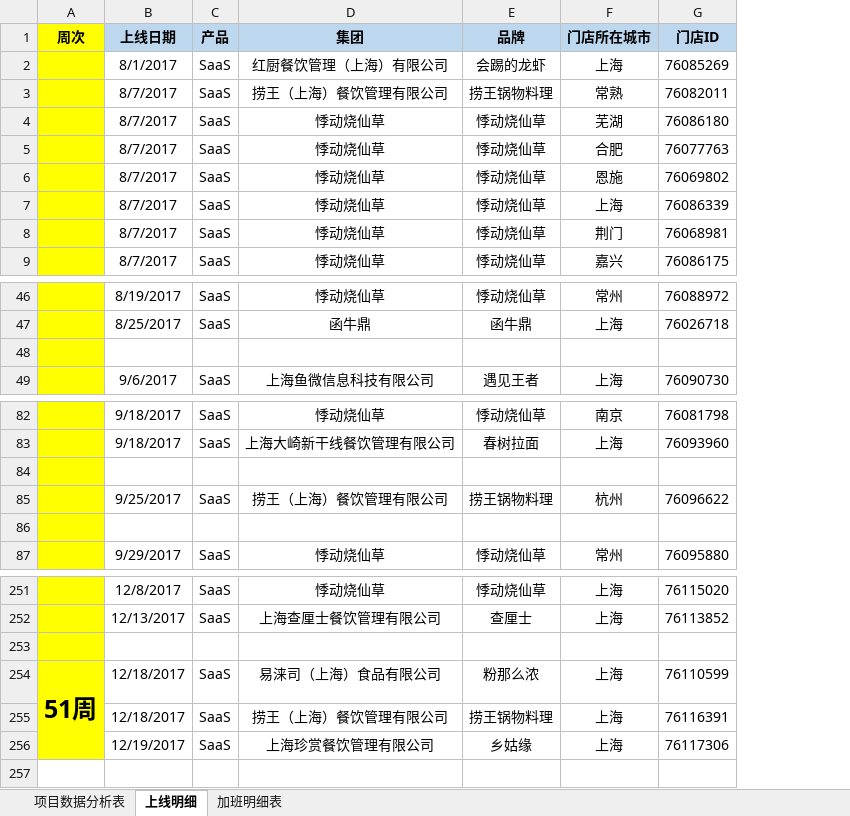
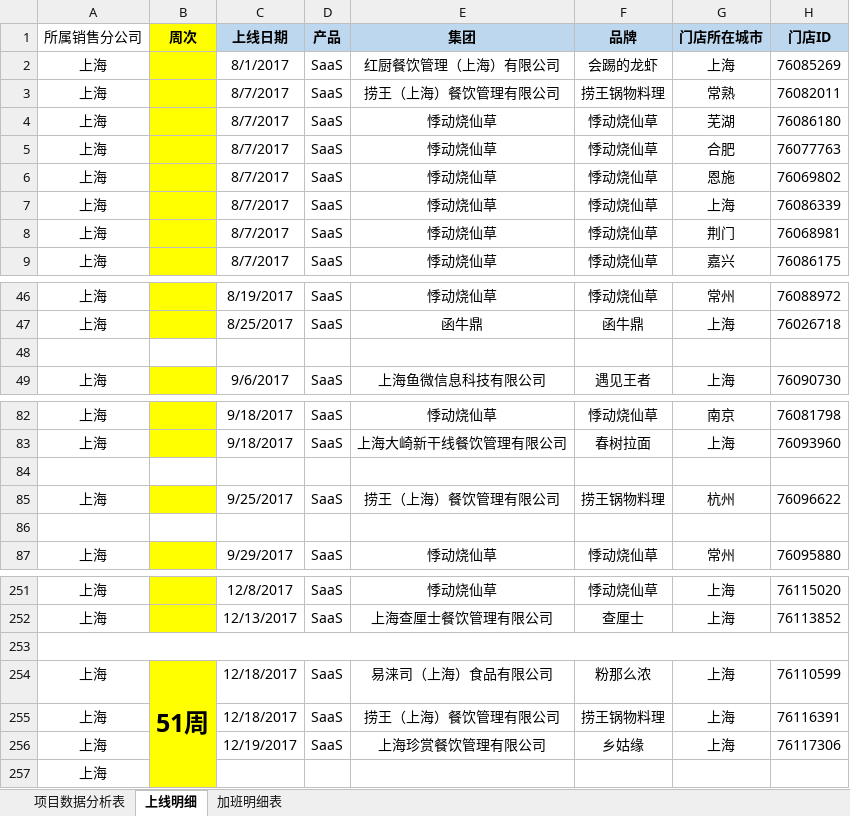
Before and after one commit to lx90735/zhangleizu, an Excel workbook: 实施周数据-李登林组/12月/51周/实施周数据-李登林组-别伟超.xlsx, sheet 上线明细, drawn as a sheet; only a part is shown, gaps mark what is left out; values as stored, in another font and other column widths than the file's, no borders; addresses are those after the commit; rows hold the shown columns only; the diff covers the shown part only; the diff names each change by its address in the sheet, - before the commit and + after, or states it on an @@ line.

```diff
--- a/实施周数据-李登林组/12月/51周/实施周数据-李登林组-别伟超.xlsx (sheet 上线明细)
+++ b/实施周数据-李登林组/12月/51周/实施周数据-李登林组-别伟超.xlsx (sheet 上线明细)
+column A (所属销售分公司), rows 2-9: all 上海; rows 46-49: 上海 | 上海 |  | 上海; rows 82-87: 上海 | 上海 |  | 上海 |  | 上海; rows 251-256: 上海 | 上海 |  | 上海 | 上海 | 上海
-B48 fill: #FFFF00
+B48 fill: none
-B84 fill: #FFFF00
+B84 fill: none
-B86 fill: #FFFF00
+B86 fill: none
-B253 fill: #FFFF00
+B253 fill: none
+row 257: 上海
```
Also changed, not shown: cell formats elsewhere in this sheet.
